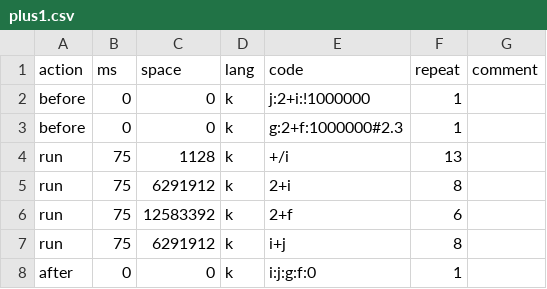
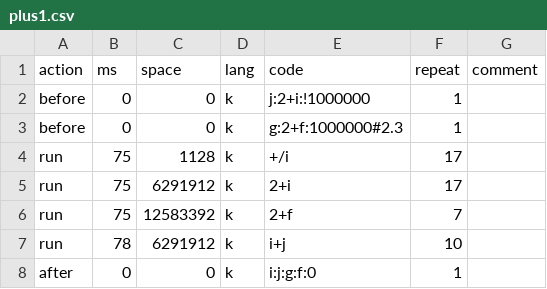
Before and after one commit to kevinarpe/kx, a CSV file: contrib/simon/k4unit/perf4/plus1.csv, drawn as a sheet.

```diff
--- a/contrib/simon/k4unit/perf4/plus1.csv
+++ b/contrib/simon/k4unit/perf4/plus1.csv
@@ -3,6 +3,6 @@ before,0,0,k,j:2+i:!1000000,1,
 before,0,0,k,g:2+f:1000000#2.3,1,
-run,75,1128,k,+/i,13,
-run,75,6291912,k,2+i,8,
-run,75,12583392,k,2+f,6,
-run,75,6291912,k,i+j,8,
+run,75,1128,k,+/i,17,
+run,75,6291912,k,2+i,17,
+run,75,12583392,k,2+f,7,
+run,78,6291912,k,i+j,10,
 after,0,0,k,i:j:g:f:0,1,
```
Also changed, not shown: contrib/simon/k4unit/perf4/comm.csv, contrib/simon/k4unit/perf4/plus0.csv, 7 other files.
